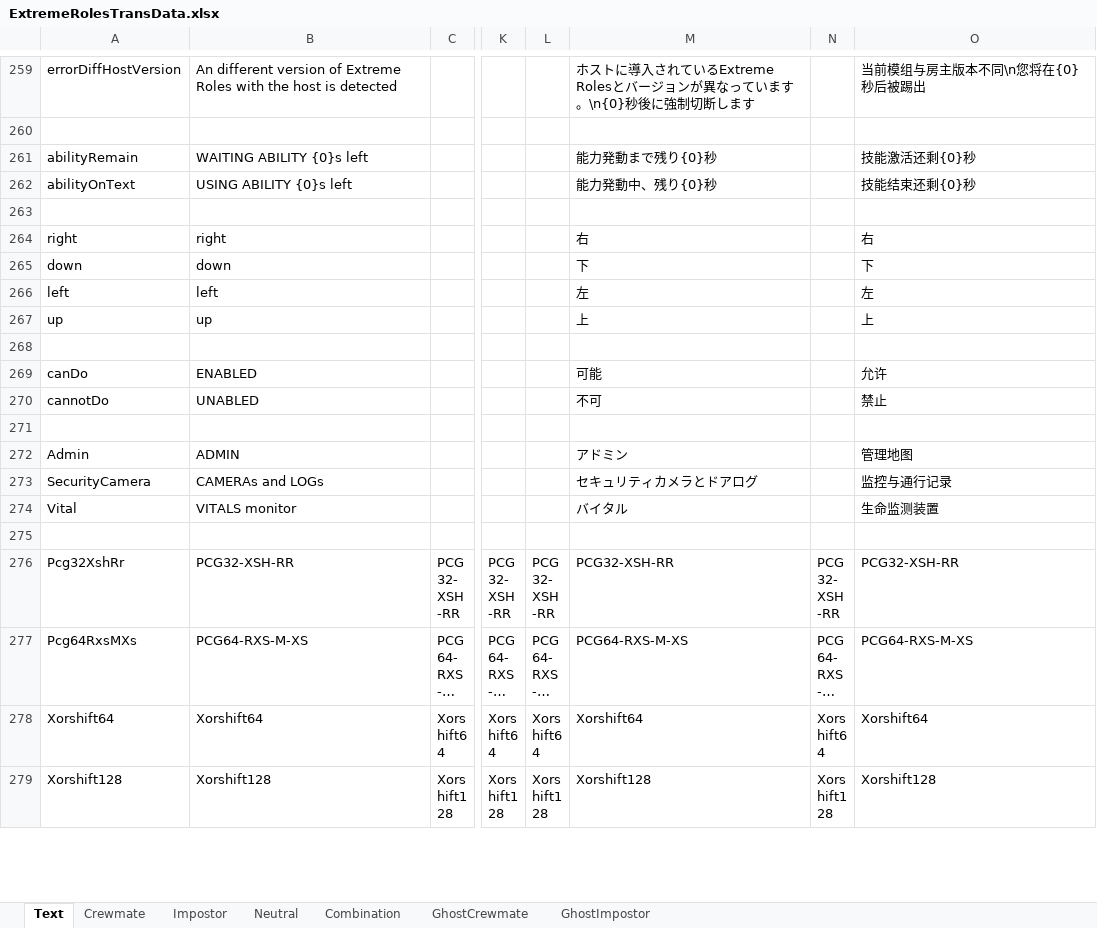
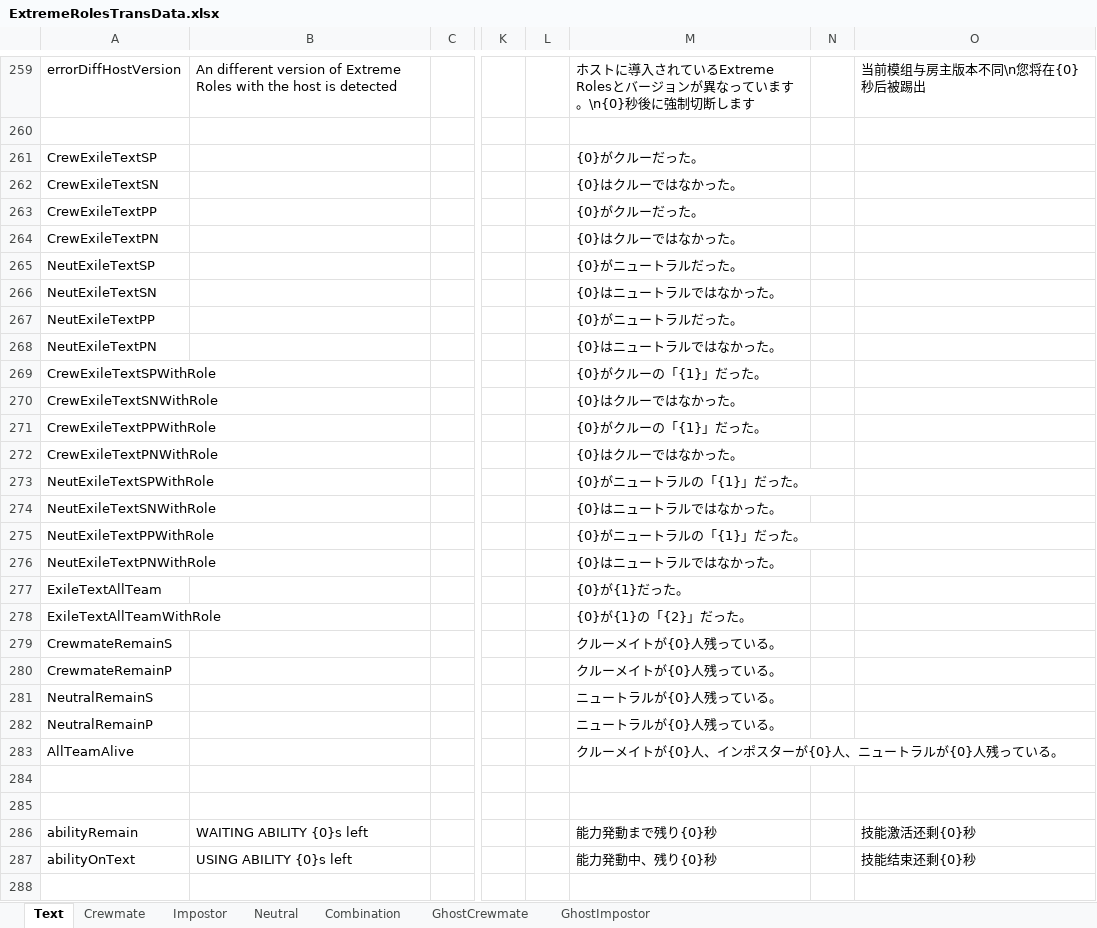
Before and after one commit to yukieiji/ExtremeRoles, an Excel workbook: ExtremeRolesTransData.xlsx, sheet Text, drawn as a sheet; only a part is shown, gaps mark what is left out; the shorter side is filled out with more unchanged rows; long unchanged cells end in …; values as stored, in another font and other column widths than the file's, no borders; rows hold the shown columns only; the diff names each change by its address in the sheet, - before the commit and + after, or states it on an @@ line.

Commit message:
feat:trans data

```diff
--- a/ExtremeRolesTransData.xlsx (sheet Text)
+++ b/ExtremeRolesTransData.xlsx (sheet Text)
+row 261: CrewExileTextSP |  |  |  |  | {0}がクルーだった。
+row 262: CrewExileTextSN |  |  |  |  | {0}はクルーではなかった。
+row 263: CrewExileTextPP |  |  |  |  | {0}がクルーだった。
+row 264: CrewExileTextPN |  |  |  |  | {0}はクルーではなかった。
+row 265: NeutExileTextSP |  |  |  |  | {0}がニュートラルだった。
+row 266: NeutExileTextSN |  |  |  |  | {0}はニュートラルではなかった。
+row 267: NeutExileTextPP |  |  |  |  | {0}がニュートラルだった。
+row 268: NeutExileTextPN |  |  |  |  | {0}はニュートラルではなかった。
+row 269: CrewExileTextSPWithRole |  |  |  |  | {0}がクルーの「{1}」だった。
+row 270: CrewExileTextSNWithRole |  |  |  |  | {0}はクルーではなかった。
+row 271: CrewExileTextPPWithRole |  |  |  |  | {0}がクルーの「{1}」だった。
+row 272: CrewExileTextPNWithRole |  |  |  |  | {0}はクルーではなかった。
+row 273: NeutExileTextSPWithRole |  |  |  |  | {0}がニュートラルの「{1}」だった。
+row 274: NeutExileTextSNWithRole |  |  |  |  | {0}はニュートラルではなかった。
+row 275: NeutExileTextPPWithRole |  |  |  |  | {0}がニュートラルの「{1}」だった。
+row 276: NeutExileTextPNWithRole |  |  |  |  | {0}はニュートラルではなかった。
+row 277: ExileTextAllTeam |  |  |  |  | {0}が{1}だった。
+row 278: ExileTextAllTeamWithRole |  |  |  |  | {0}が{1}の「{2}」だった。
+row 279: CrewmateRemainS |  |  |  |  | クルーメイトが{0}人残っている。
+row 280: CrewmateRemainP |  |  |  |  | クルーメイトが{0}人残っている。
+row 281: NeutralRemainS |  |  |  |  | ニュートラルが{0}人残っている。
+row 282: NeutralRemainP |  |  |  |  | ニュートラルが{0}人残っている。
+row 283: AllTeamAlive |  |  |  |  | クルーメイトが{0}人、インポスターが{0}人、ニュートラルが{0}人残っている。
+row 284: (empty)
+row 285: (empty)
```
